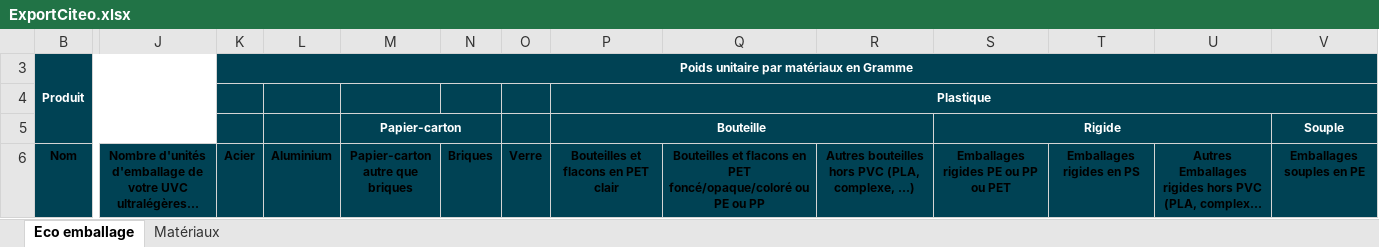
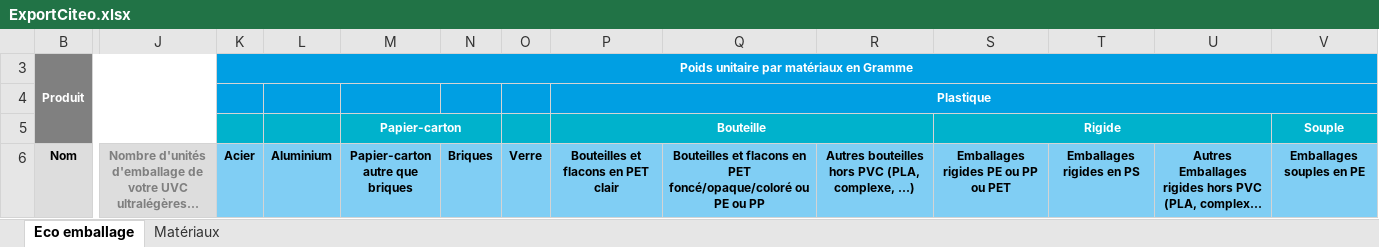
Before and after one commit to becpg/becpg-community, an Excel workbook: becpg-plm/becpg-plm-core/src/main/resources/beCPG/birt/exportsearch/product/fr/ExportCiteo.xlsx, sheet Eco emballage, drawn as a sheet; only a part is shown, gaps mark what is left out; long unchanged cells end in …; values as stored, in another font and other column widths than the file's, no borders; charts and pictures not drawn; the diff covers the shown part only; the diff names each change by its address in the sheet, - before the commit and + after, or states it on an @@ line.

Commit message:
Fix #12728 - [Bug] Maj citeo report theme

```diff
--- a/becpg-plm/becpg-plm-core/src/main/resources/beCPG/birt/exportsearch/product/fr/ExportCiteo.xlsx (sheet Eco emballage)
+++ b/becpg-plm/becpg-plm-core/src/main/resources/beCPG/birt/exportsearch/product/fr/ExportCiteo.xlsx (sheet Eco emballage)
-B3:J5 fill: #004254
+B3:J5 fill: #808080
-K3:V4 fill: #004254
+K3:V4 fill: #009FE3
-K5:V5 fill: #004254
+K5:V5 fill: #00B2CC
-B6:J6 fill: #004254
+B6:J6 fill: #DDDDDD
-J6 text colour: black
+J6 text colour: #7F7F7F
-K6:V6 fill: #004254
+K6:V6 fill: #80CEF4
```
Also changed, not shown: cell formats elsewhere in this sheet, sheet Matériaux, charts or pictures.
